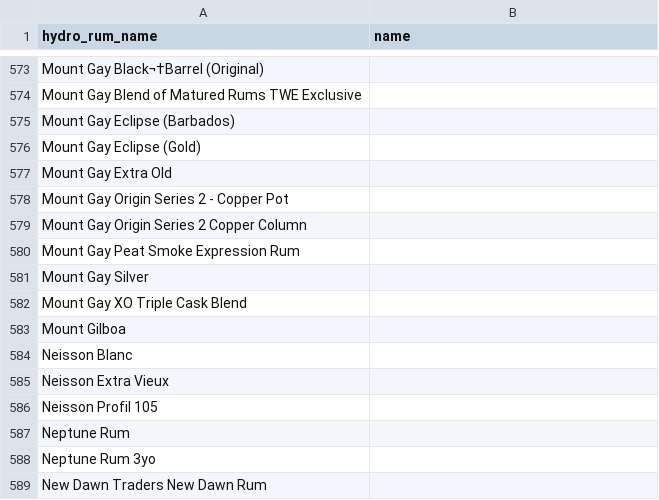
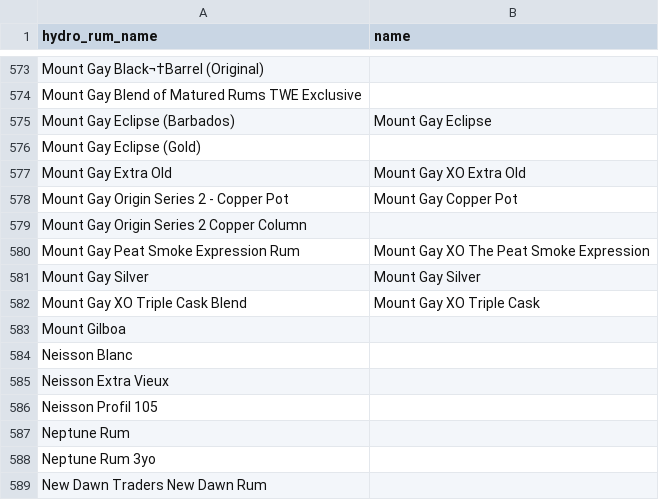
Before and after one commit to jebyrnes/rum_data, a CSV file: data/hydro_rr_lut.csv, drawn as a sheet; only a part is shown, gaps mark what is left out; the diff covers the shown part only.

Commit message:
updating LUTs through mount gay

```diff
--- a/data/hydro_rr_lut.csv
+++ b/data/hydro_rr_lut.csv
@@ -575 +575 @@ Mount Gay Blend of Matured Rums TWE Exclusive,,
-Mount Gay Eclipse (Barbados),,
+Mount Gay Eclipse (Barbados),Mount Gay Eclipse
@@ -577,2 +577,2 @@ Mount Gay Eclipse (Gold),,
-Mount Gay Extra Old,,
-Mount Gay Origin Series 2 - Copper Pot,,
+Mount Gay Extra Old,Mount Gay XO Extra Old
+Mount Gay Origin Series 2 - Copper Pot,Mount Gay Copper Pot
@@ -580,3 +580,3 @@ Mount Gay Origin Series 2 Copper Column,,
-Mount Gay Peat Smoke Expression Rum,,
-Mount Gay Silver,,
-Mount Gay XO Triple Cask Blend,,
+Mount Gay Peat Smoke Expression Rum,Mount Gay XO The Peat Smoke Expression
+Mount Gay Silver,Mount Gay Silver
+Mount Gay XO Triple Cask Blend,Mount Gay XO Triple Cask
```
Also changed, not shown: 20 edited cells elsewhere in this file, data/systembolaget_rr_lut.csv, 1 other file.
